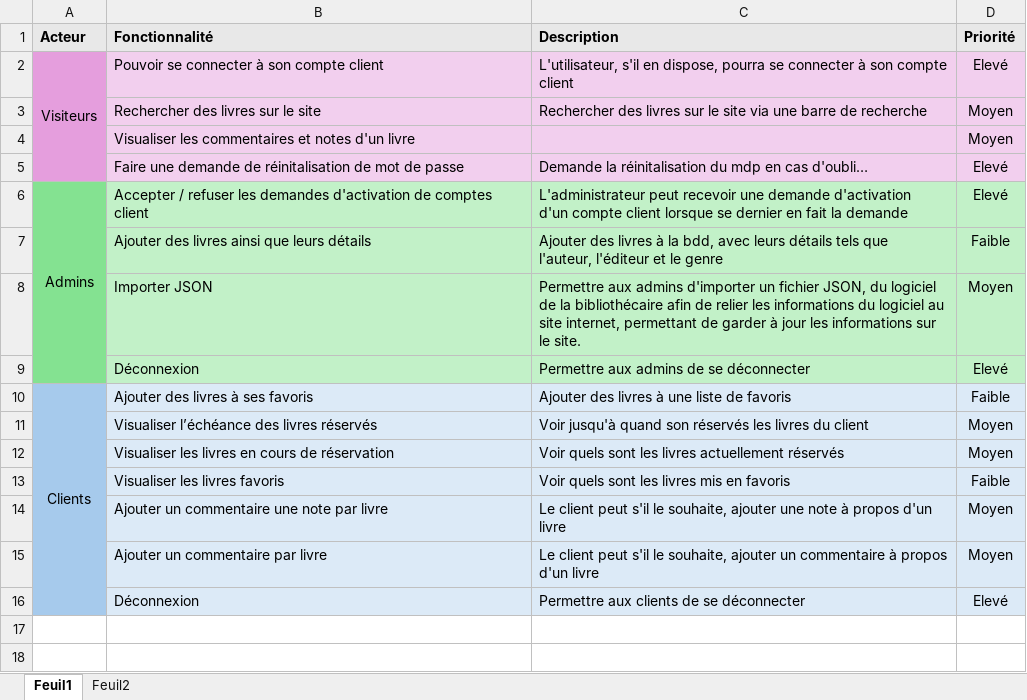
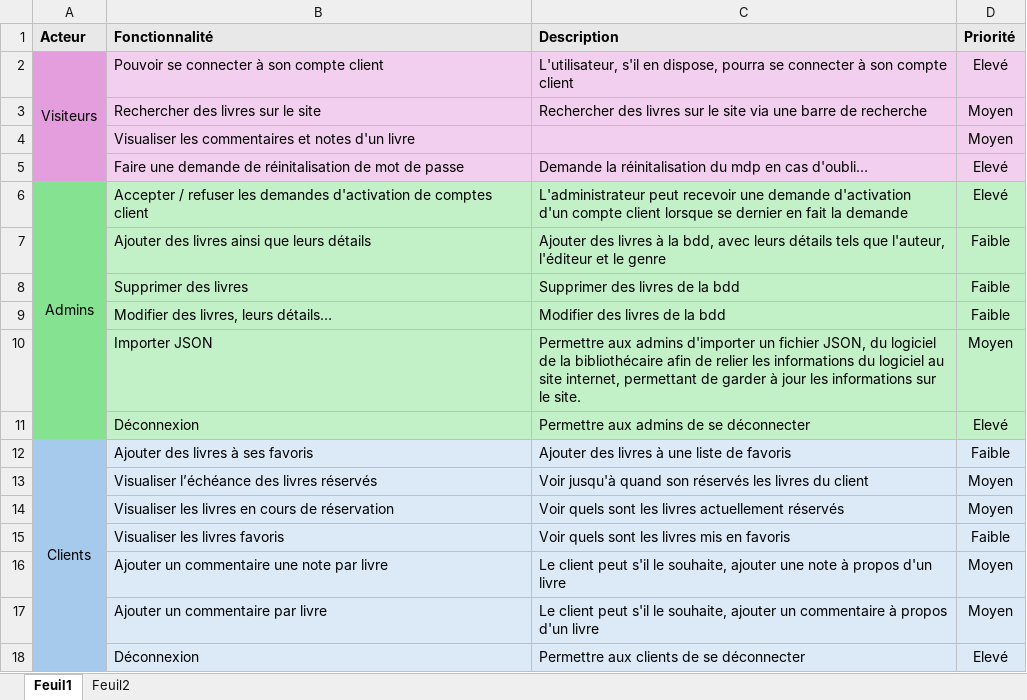
Before and after one commit to nZo95/biblio_version2, an Excel workbook: Fonctionnalités.xlsx, sheet Feuil1, drawn as a sheet; values as stored, in another font and other column widths than the file's, no borders; the diff names each change by its address in the sheet, - before the commit and + after, or states it on an @@ line.

Commit message:
Update Fonctionnalités.xlsx

```diff
--- a/Fonctionnalités.xlsx (sheet Feuil1)
+++ b/Fonctionnalités.xlsx (sheet Feuil1)
-C7 (Description): …le genre
+C7 (Description): …le genre
+row 8:  | Supprimer des livres | Supprimer des livres de la bdd | Faible
+row 9:  | Modifier des livres, leurs détails… | Modifier des livres de la bdd | Faible
```
